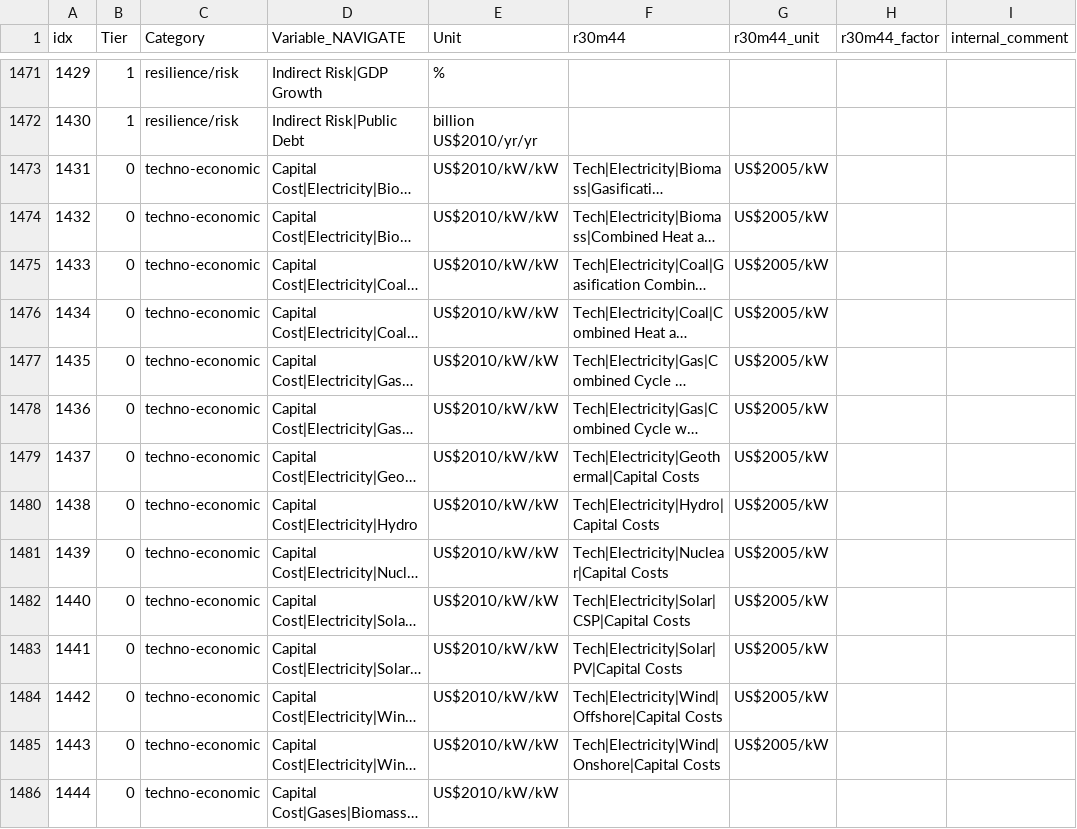
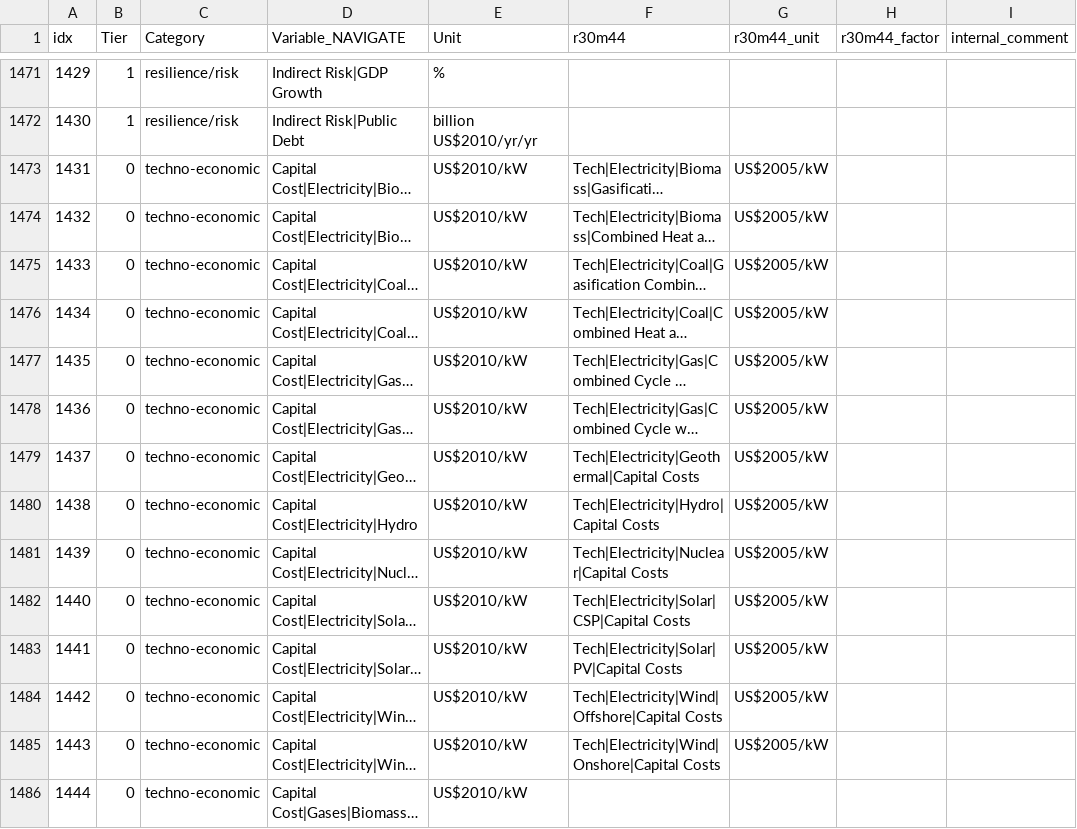
Before and after one commit to strefler/project_interfaces, a CSV file: navigate/mapping_template_NAVIGATE.csv, drawn as a sheet; only a part is shown, gaps mark what is left out; long unchanged cells end in …; the diff covers the shown part only; the diff names each change by its address in the sheet, - before the commit and + after, or states it on an @@ line.

Commit message:
Fix faulty NAVIGATE units in NAVIGATE template

```diff
--- a/navigate/mapping_template_NAVIGATE.csv
+++ b/navigate/mapping_template_NAVIGATE.csv
-E1473:E1486 (Unit): US$2010/kW/kW
+E1473:E1486 (Unit): US$2010/kW
```
Also changed, not shown: 17 edited cells elsewhere in this file.
